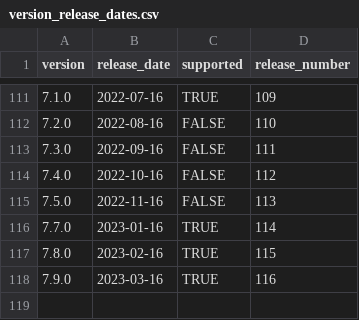
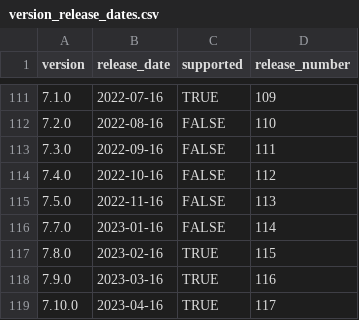
Before and after one commit to mattermost/mattermost-data-warehouse, a CSV file: transform/snowflake-dbt/seeds/version_release_dates.csv, drawn as a sheet; only a part is shown, gaps mark what is left out.

Commit message:
Update version_release_dates.csv

```diff
--- a/transform/snowflake-dbt/seeds/version_release_dates.csv
+++ b/transform/snowflake-dbt/seeds/version_release_dates.csv
@@ -115,4 +115,5 @@
 7.5.0,2022-11-16,FALSE,113
-7.7.0,2023-01-16,TRUE,114
+7.7.0,2023-01-16,FALSE,114
 7.8.0,2023-02-16,TRUE,115
 7.9.0,2023-03-16,TRUE,116
+7.10.0,2023-04-16,TRUE,117
```
